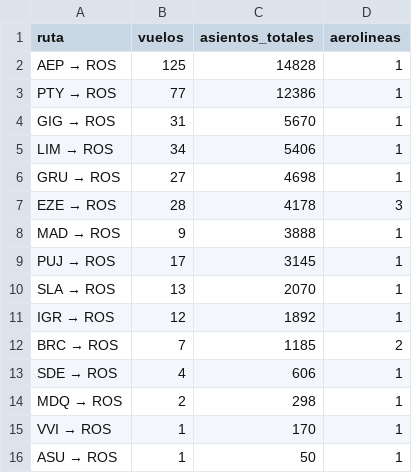
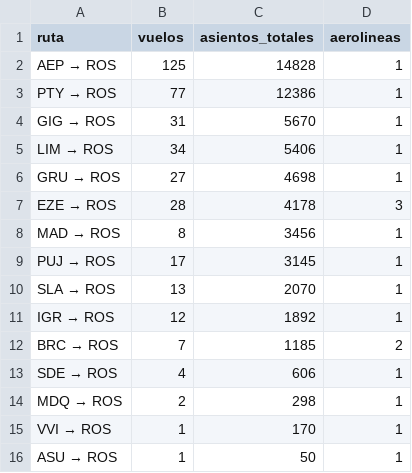
Before and after one commit to arqderman-tech/aeroros, a CSV file: reporte_asientos_ruta.csv, drawn as a sheet.

```diff
--- a/reporte_asientos_ruta.csv
+++ b/reporte_asientos_ruta.csv
@@ -7,3 +7,3 @@ GRU → ROS,27,4698,1
 EZE → ROS,28,4178,3
-MAD → ROS,9,3888,1
+MAD → ROS,8,3456,1
 PUJ → ROS,17,3145,1
```
Also changed, not shown: reporte_asientos_aerolinea.csv, reporte_asientos_mes_aero_ruta.csv, 3 other files.
